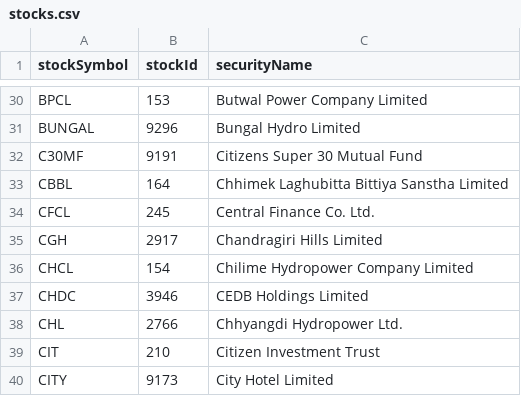
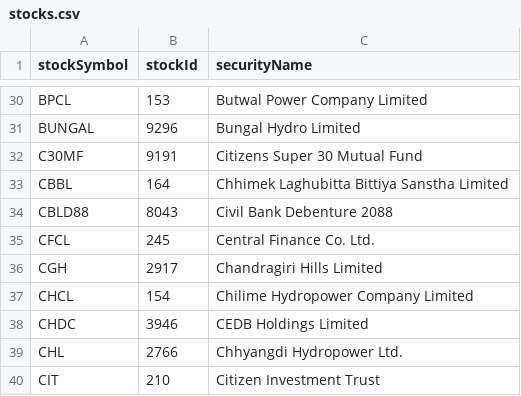
Before and after one commit to mekalimaicha/nepse-floorsheet, a CSV file: data/lookups/stocks.csv, drawn as a sheet; only a part is shown, gaps mark what is left out; the shorter side is filled out with more unchanged rows; the diff names each change by its address in the sheet, - before the commit and + after, or states it on an @@ line.

```diff
--- a/data/lookups/stocks.csv
+++ b/data/lookups/stocks.csv
+row 34: CBLD88 | 8043 | Civil Bank Debenture 2088
```
Also changed, not shown: 1 other file.
